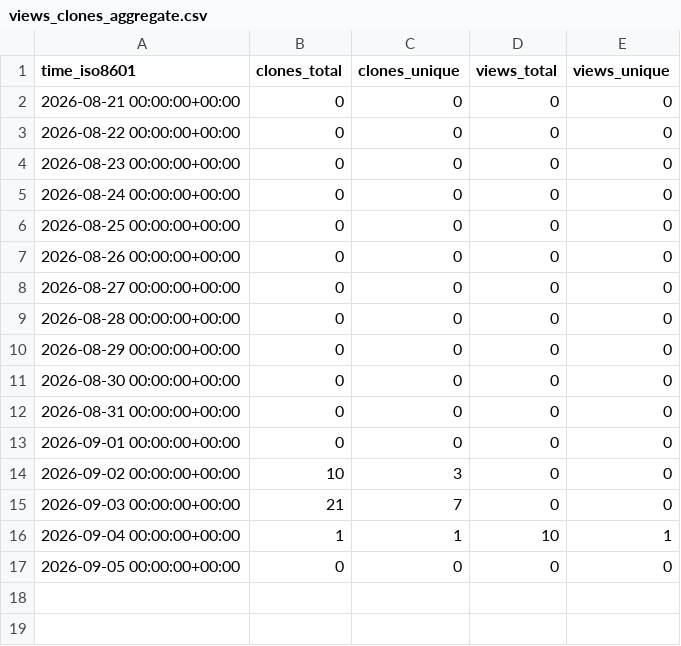
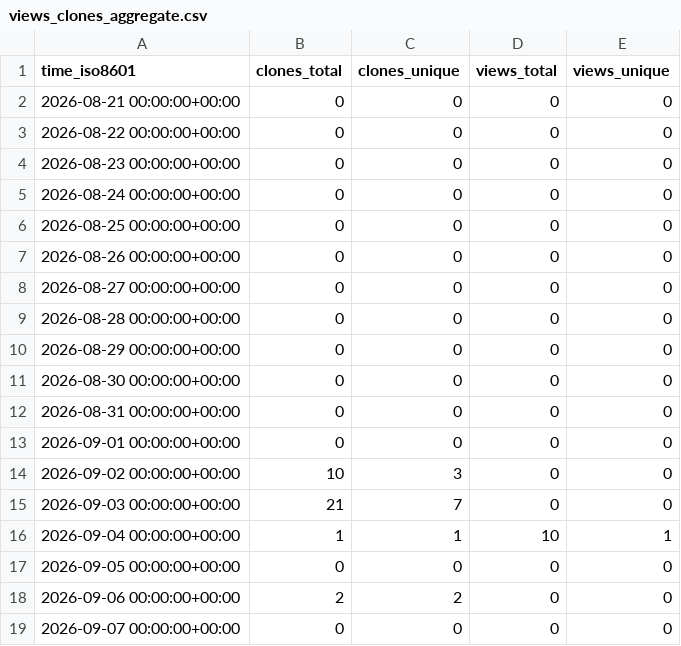
Before and after one commit to FAROTECH/orbitfabric-analytics, a CSV file: FAROTECH/orbitfabric-adapter-template/ghrs-data/views_clones_aggregate.csv, drawn as a sheet; the diff names each change by its address in the sheet, - before the commit and + after, or states it on an @@ line.

```diff
--- a/FAROTECH/orbitfabric-adapter-template/ghrs-data/views_clones_aggregate.csv
+++ b/FAROTECH/orbitfabric-adapter-template/ghrs-data/views_clones_aggregate.csv
+row 18: 2026-09-06 00:00:00+00:00 | 2 | 2 | 0 | 0
+row 19: 2026-09-07 00:00:00+00:00 | 0 | 0 | 0 | 0
```
Also changed, not shown: 1 other file.
